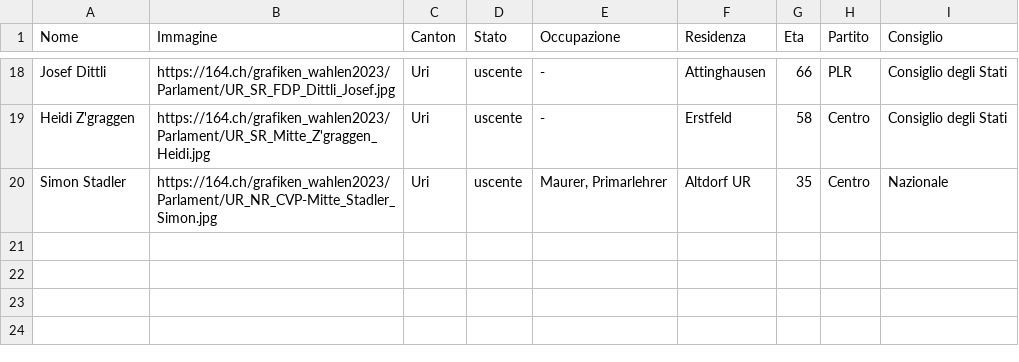
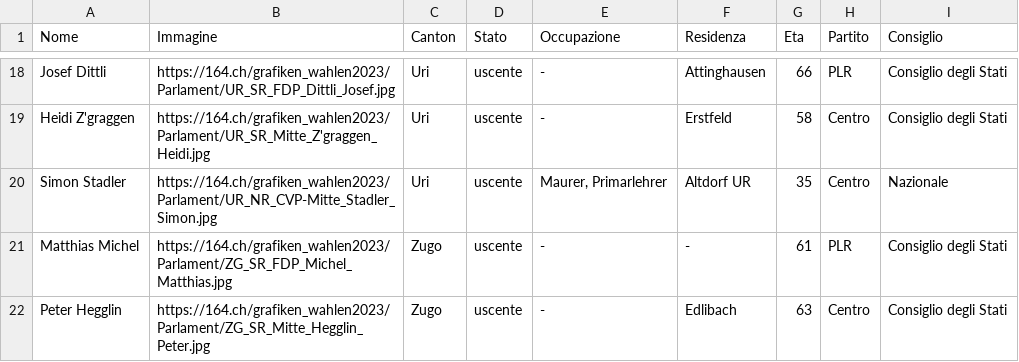
Before and after one commit to awp-finanznachrichten/sda_eidgenoessische_wahlen_datafeed, a CSV file: Output/elected_candidates_overall_it.csv, drawn as a sheet; only a part is shown, gaps mark what is left out; the diff names each change by its address in the sheet, - before the commit and + after, or states it on an @@ line.

```diff
--- a/Output/elected_candidates_overall_it.csv
+++ b/Output/elected_candidates_overall_it.csv
+row 21: Matthias Michel | https://164.ch/grafiken_wahlen2023/Parlament/ZG_SR_FDP_Michel_Matthias.jpg | Zugo | uscente | - | - | 61 | PLR | Consiglio degli Stati
+row 22: Peter Hegglin | https://164.ch/grafiken_wahlen2023/Parlament/ZG_SR_Mitte_Hegglin_Peter.jpg | Zugo | uscente | - | Edlibach | 63 | Centro | Consiglio degli Stati
```
Also changed, not shown: Output/elected_candidates_overall_de.csv, Output/elected_candidates_overall_fr.csv, 19 other files.
